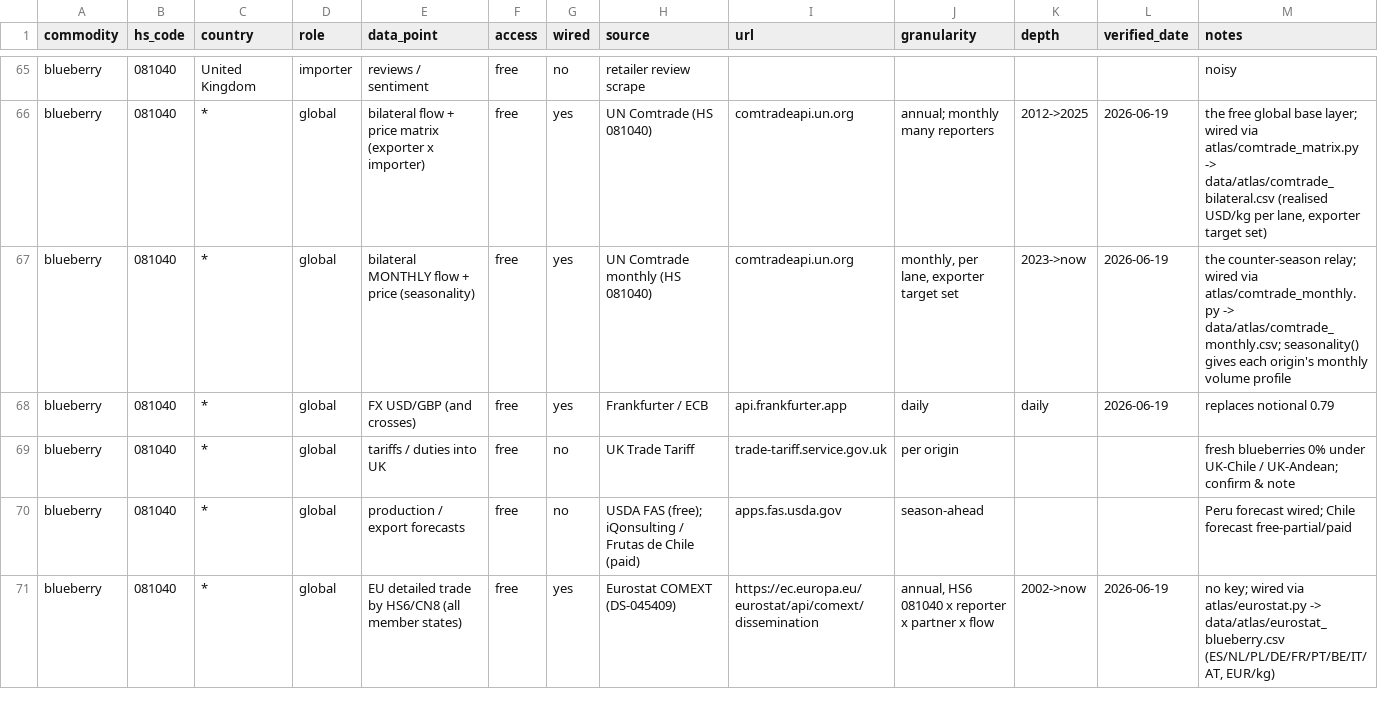
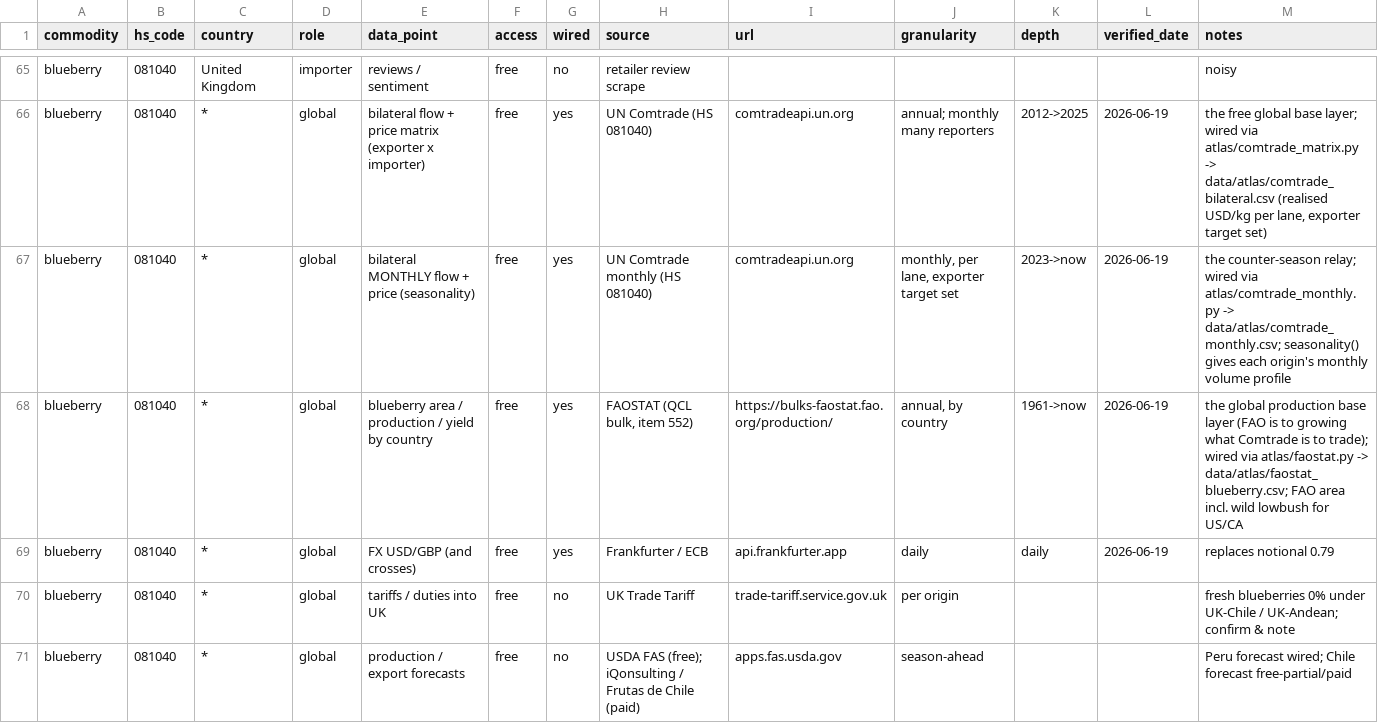
Before and after one commit to Hwesto/web_scraper, a CSV file: data/atlas/registry.csv, drawn as a sheet; only a part is shown, gaps mark what is left out; the shorter side is filled out with more unchanged rows.

```diff
--- a/data/atlas/registry.csv
+++ b/data/atlas/registry.csv
@@ -67,2 +67,3 @@ blueberry,081040,*,global,bilateral flow + price matrix (exporter x importer),fr
 blueberry,081040,*,global,bilateral MONTHLY flow + price (seasonality),free,yes,UN Comtrade monthly (HS 081040),comtradeapi.un.org,"monthly, per lane, exporter target set",2023->now,2026-06-19,the counter-season relay; wired via atlas/comtrade_monthly.py -> data/atlas/comtrade_monthly.csv; seasonality() gives each origin's monthly volume profile
+blueberry,081040,*,global,blueberry area / production / yield by country,free,yes,"FAOSTAT (QCL bulk, item 552)",https://bulks-faostat.fao.org/production/,"annual, by country",1961->now,2026-06-19,the global production base layer (FAO is to growing what Comtrade is to trade); wired via atlas/faostat.py -> data/atlas/faostat_blueberry.csv; FAO area incl. wild lowbush for US/CA
 blueberry,081040,*,global,FX USD/GBP (and crosses),free,yes,Frankfurter / ECB,api.frankfurter.app,daily,daily,2026-06-19,replaces notional 0.79
```
Also changed, not shown: 7 other files.
